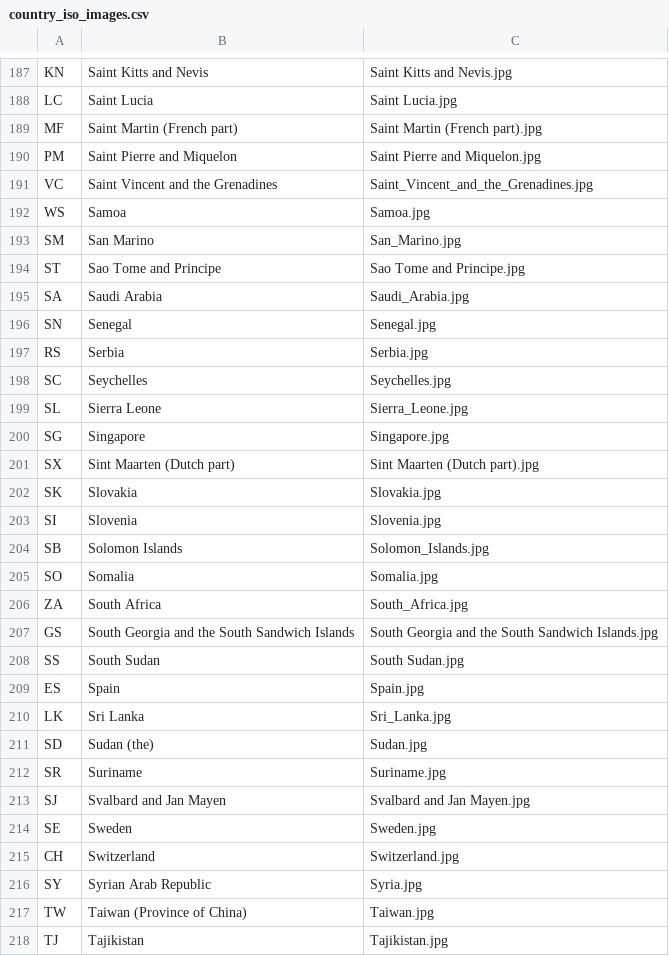
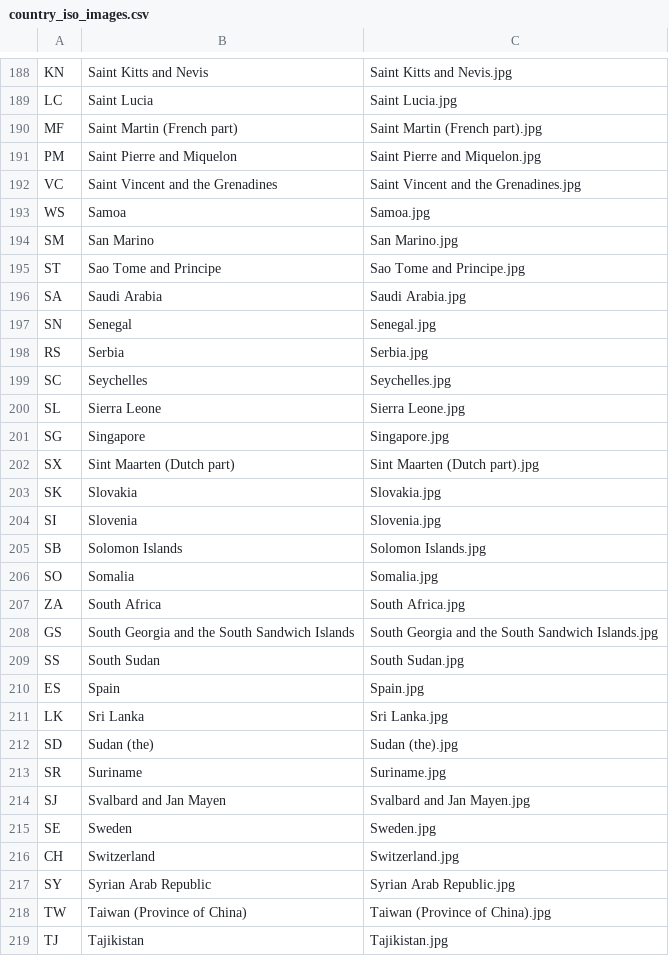
Before and after one commit to bradsorour/poke-flags, a CSV file: resources/data/country_iso_images.csv, drawn as a sheet; only a part is shown, gaps mark what is left out; the diff covers the shown part only.

```diff
--- a/resources/data/country_iso_images.csv
+++ b/resources/data/country_iso_images.csv
@@ -190,7 +191,7 @@ MF,Saint Martin (French part),Saint Martin (French part).jpg
 PM,Saint Pierre and Miquelon,Saint Pierre and Miquelon.jpg
-VC,Saint Vincent and the Grenadines,Saint_Vincent_and_the_Grenadines.jpg
+VC,Saint Vincent and the Grenadines,Saint Vincent and the Grenadines.jpg
 WS,Samoa,Samoa.jpg
-SM,San Marino,San_Marino.jpg
+SM,San Marino,San Marino.jpg
 ST,Sao Tome and Principe,Sao Tome and Principe.jpg
-SA,Saudi Arabia,Saudi_Arabia.jpg
+SA,Saudi Arabia,Saudi Arabia.jpg
 SN,Senegal,Senegal.jpg
@@ -198,3 +199,3 @@ RS,Serbia,Serbia.jpg
 SC,Seychelles,Seychelles.jpg
-SL,Sierra Leone,Sierra_Leone.jpg
+SL,Sierra Leone,Sierra Leone.jpg
 SG,Singapore,Singapore.jpg
@@ -203,5 +204,5 @@ SK,Slovakia,Slovakia.jpg
 SI,Slovenia,Slovenia.jpg
-SB,Solomon Islands,Solomon_Islands.jpg
+SB,Solomon Islands,Solomon Islands.jpg
 SO,Somalia,Somalia.jpg
-ZA,South Africa,South_Africa.jpg
+ZA,South Africa,South Africa.jpg
 GS,South Georgia and the South Sandwich Islands,South Georgia and the South Sandwich Islands.jpg
@@ -209,4 +210,4 @@ SS,South Sudan,South Sudan.jpg
 ES,Spain,Spain.jpg
-LK,Sri Lanka,Sri_Lanka.jpg
-SD,Sudan (the),Sudan.jpg
+LK,Sri Lanka,Sri Lanka.jpg
+SD,Sudan (the),Sudan (the).jpg
 SR,Suriname,Suriname.jpg
@@ -215,4 +216,4 @@ SE,Sweden,Sweden.jpg
 CH,Switzerland,Switzerland.jpg
-SY,Syrian Arab Republic,Syria.jpg
-TW,Taiwan (Province of China),Taiwan.jpg
+SY,Syrian Arab Republic,Syrian Arab Republic.jpg
+TW,Taiwan (Province of China),Taiwan (Province of China).jpg
 TJ,Tajikistan,Tajikistan.jpg
```
Also changed, not shown: 1 added row and 41 edited cells elsewhere in this file, resources/data/country_iso_codes.csv, 11 other files.
